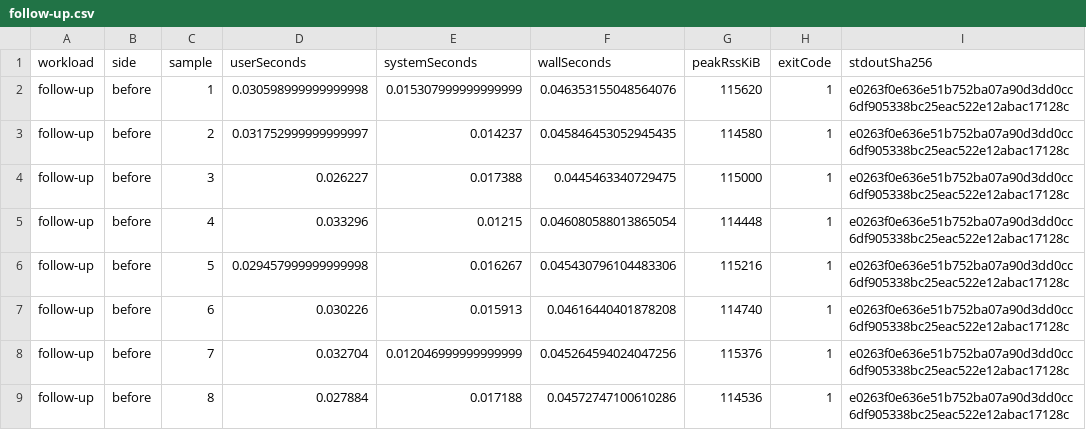
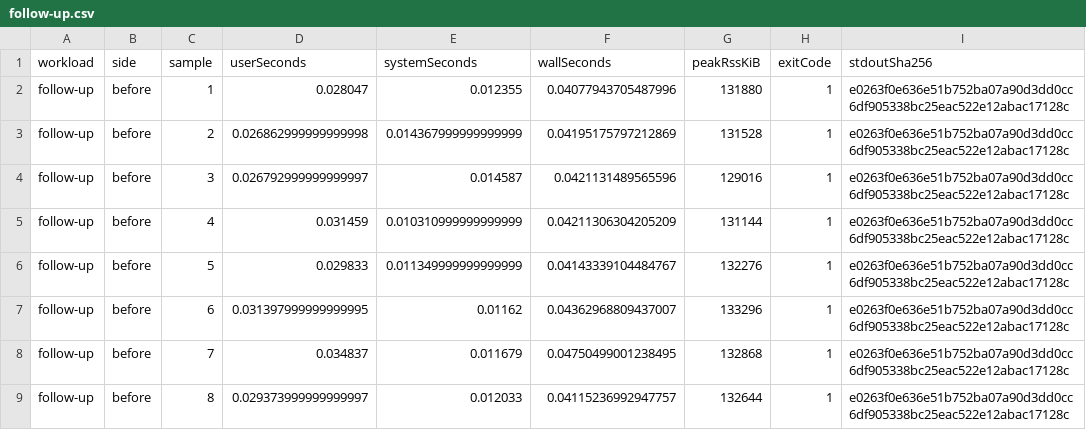
Before and after one commit to jonathanong/no-mistakes, a CSV file: docs/work-evidence/postgres-bounded-3114-exact/follow-up.csv, drawn as a sheet; only a part is shown; the diff covers the shown part only; the diff names each change by its address in the sheet, - before the commit and + after, or states it on an @@ line.

```diff
--- a/docs/work-evidence/postgres-bounded-3114-exact/follow-up.csv
+++ b/docs/work-evidence/postgres-bounded-3114-exact/follow-up.csv
-D2 (userSeconds): 0.030598999999999998
+D2 (userSeconds): 0.028047
-E2 (systemSeconds): 0.015307999999999999
+E2 (systemSeconds): 0.012355
-F2 (wallSeconds): 0.046353155048564076
+F2 (wallSeconds): 0.04077943705487996
-G2 (peakRssKiB): 115620
+G2 (peakRssKiB): 131880
-D3 (userSeconds): 0.031752999999999997
+D3 (userSeconds): 0.026862999999999998
-E3 (systemSeconds): 0.014237
+E3 (systemSeconds): 0.014367999999999999
-F3 (wallSeconds): 0.045846453052945435
+F3 (wallSeconds): 0.04195175797212869
-G3 (peakRssKiB): 114580
+G3 (peakRssKiB): 131528
-D4 (userSeconds): 0.026227
+D4 (userSeconds): 0.026792999999999997
-E4 (systemSeconds): 0.017388
+E4 (systemSeconds): 0.014587
-F4 (wallSeconds): 0.0445463340729475
+F4 (wallSeconds): 0.0421131489565596
-G4 (peakRssKiB): 115000
+G4 (peakRssKiB): 129016
-D5 (userSeconds): 0.033296
+D5 (userSeconds): 0.031459
-E5 (systemSeconds): 0.01215
+E5 (systemSeconds): 0.010310999999999999
-F5 (wallSeconds): 0.046080588013865054
+F5 (wallSeconds): 0.04211306304205209
-G5 (peakRssKiB): 114448
+G5 (peakRssKiB): 131144
-D6 (userSeconds): 0.029457999999999998
+D6 (userSeconds): 0.029833
-E6 (systemSeconds): 0.016267
+E6 (systemSeconds): 0.011349999999999999
-F6 (wallSeconds): 0.045430796104483306
+F6 (wallSeconds): 0.04143339104484767
-G6 (peakRssKiB): 115216
+G6 (peakRssKiB): 132276
-D7 (userSeconds): 0.030226
+D7 (userSeconds): 0.031397999999999995
-E7 (systemSeconds): 0.015913
+E7 (systemSeconds): 0.01162
-F7 (wallSeconds): 0.04616440401878208
+F7 (wallSeconds): 0.04362968809437007
-G7 (peakRssKiB): 114740
+G7 (peakRssKiB): 133296
-D8 (userSeconds): 0.032704
+D8 (userSeconds): 0.034837
-E8 (systemSeconds): 0.012046999999999999
+E8 (systemSeconds): 0.011679
-F8 (wallSeconds): 0.045264594024047256
+F8 (wallSeconds): 0.04750499001238495
-G8 (peakRssKiB): 115376
+G8 (peakRssKiB): 132868
-D9 (userSeconds): 0.027884
+D9 (userSeconds): 0.029373999999999997
-E9 (systemSeconds): 0.017188
+E9 (systemSeconds): 0.012033
-F9 (wallSeconds): 0.04572747100610286
+F9 (wallSeconds): 0.04115236992947757
-G9 (peakRssKiB): 114536
+G9 (peakRssKiB): 132644
```
Also changed, not shown: 160 edited cells elsewhere in this file, 9 other files.
